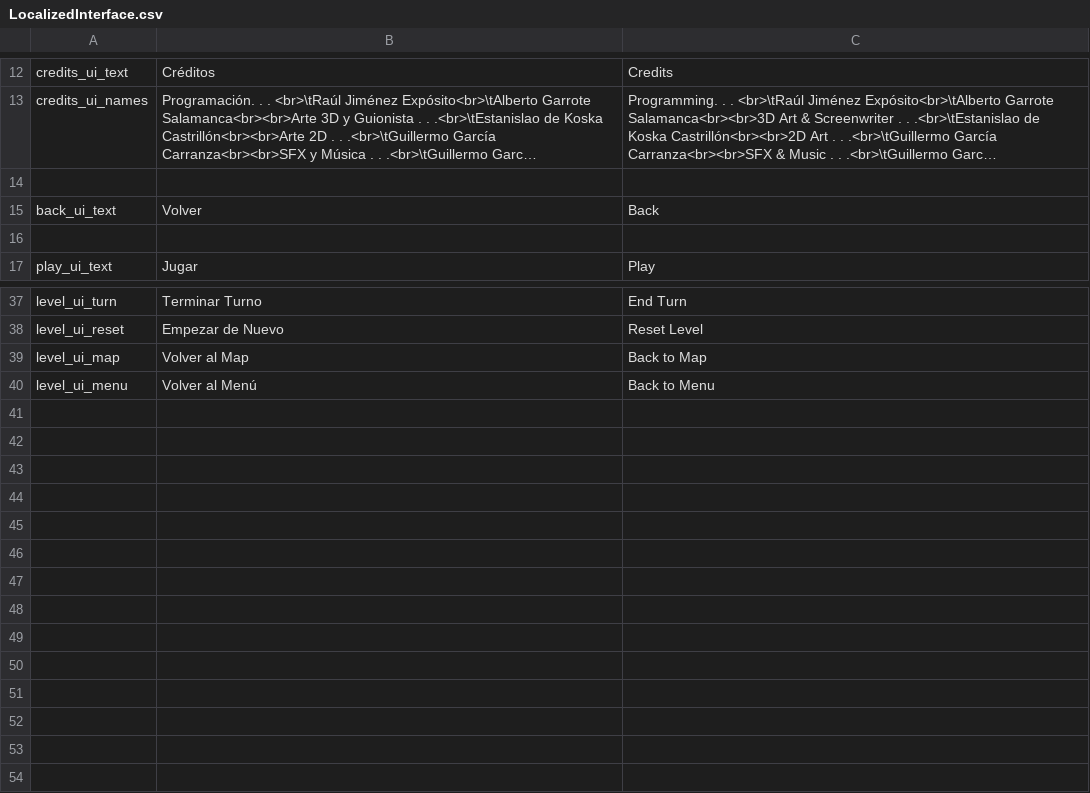
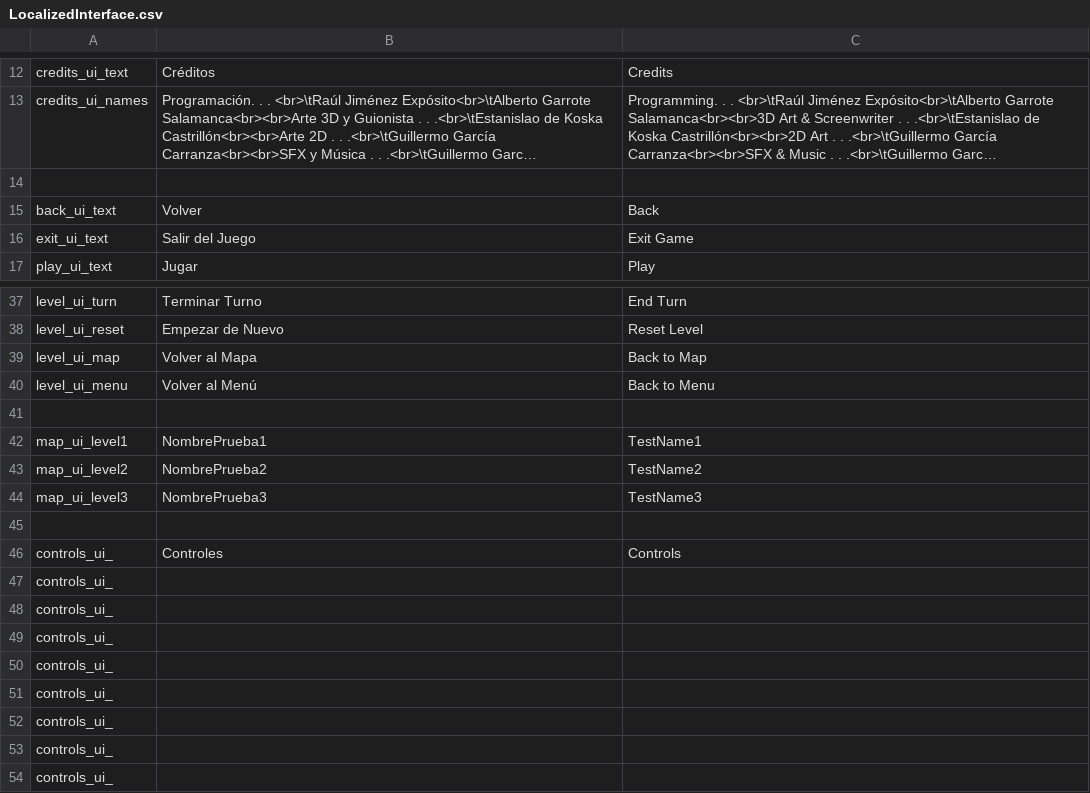
Before and after one commit to TheCursedOnion/JuegoSebolla, a CSV file: Assets/_OurAssets/Resources/Localization/LocalizedInterface.csv, drawn as a sheet; only a part is shown, gaps mark what is left out; long unchanged cells end in …; the diff names each change by its address in the sheet, - before the commit and + after, or states it on an @@ line.

```diff
--- a/Assets/_OurAssets/Resources/Localization/LocalizedInterface.csv
+++ b/Assets/_OurAssets/Resources/Localization/LocalizedInterface.csv
-row 16: (empty)
+row 16: exit_ui_text | Salir del Juego | Exit Game
-B39: Volver al Map
+B39: Volver al Mapa
+row 41: (empty)
+row 42: map_ui_level1 | NombrePrueba1 | TestName1
+row 43: map_ui_level2 | NombrePrueba2 | TestName2
+row 44: map_ui_level3 | NombrePrueba3 | TestName3
+row 45: (empty)
+row 46: controls_ui_ | Controles | Controls
+row 47: controls_ui_
+row 48: controls_ui_
+row 49: controls_ui_
+row 50: controls_ui_
+row 51: controls_ui_
+row 52: controls_ui_
+row 53: controls_ui_
+row 54: controls_ui_
```
Also changed, not shown: 1 other file.
